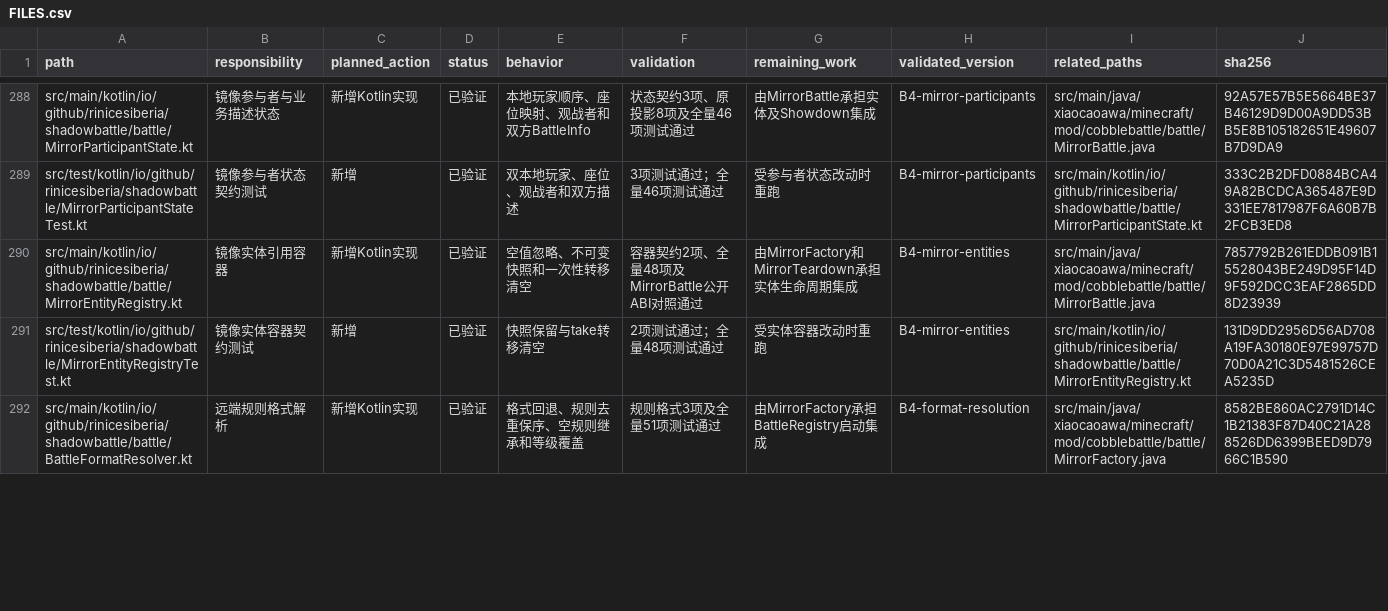
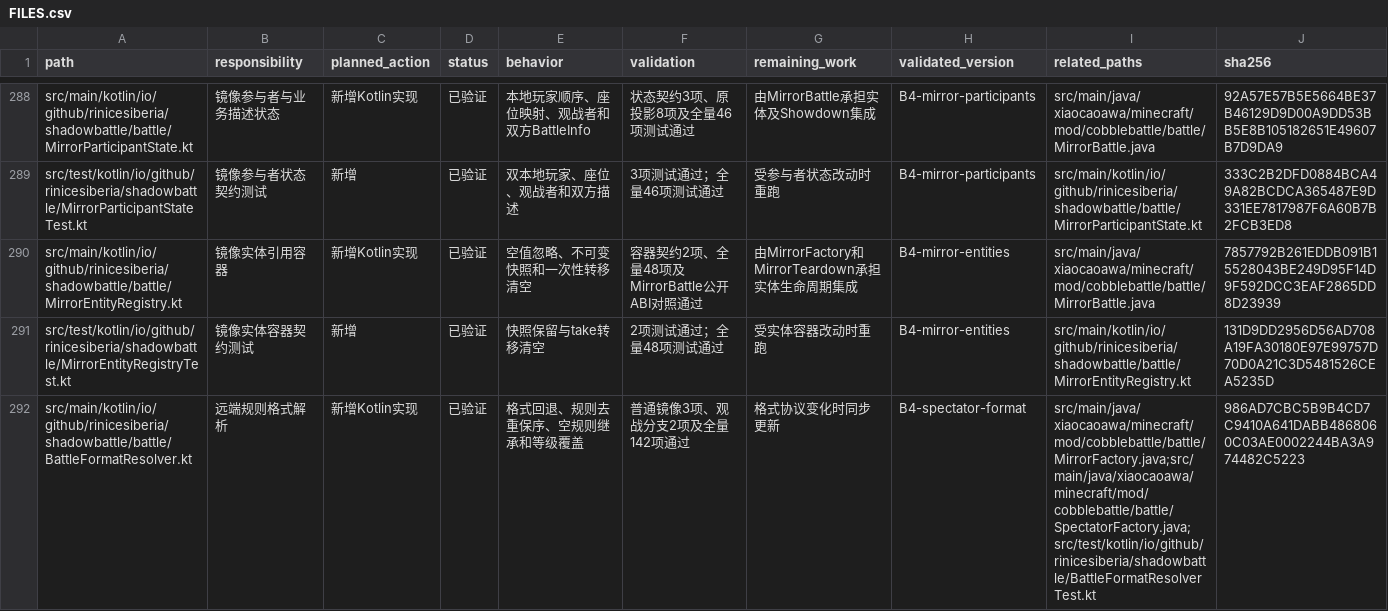
Before and after one commit to RiniceSiberia/cobblemon-shadow-battle, a CSV file: docs/refactor/FILES.csv, drawn as a sheet; only a part is shown, gaps mark what is left out; the diff covers the shown part only.

Commit message:
update: share spectator format resolution

```diff
--- a/docs/refactor/FILES.csv
+++ b/docs/refactor/FILES.csv
@@ -291,2 +291,2 @@
 "src/test/kotlin/io/github/rinicesiberia/shadowbattle/MirrorEntityRegistryTest.kt","镜像实体容器契约测试","新增","已验证","快照保留与take转移清空","2项测试通过；全量48项测试通过","受实体容器改动时重跑","B4-mirror-entities","src/main/kotlin/io/github/rinicesiberia/shadowbattle/battle/MirrorEntityRegistry.kt","131D9DD2956D56AD708A19FA30180E97E99757D70D0A21C3D5481526CEA5235D"
-"src/main/kotlin/io/github/rinicesiberia/shadowbattle/battle/BattleFormatResolver.kt","远端规则格式解析","新增Kotlin实现","已验证","格式回退、规则去重保序、空规则继承和等级覆盖","规则格式3项及全量51项测试通过","由MirrorFactory承担BattleRegistry启动集成","B4-format-resolution","src/main/java/xiaocaoawa/minecraft/mod/cobblebattle/battle/MirrorFactory.java","8582BE860AC2791D14C1B21383F87D40C21A288526DD6399BEED9D7966C1B590"
+"src/main/kotlin/io/github/rinicesiberia/shadowbattle/battle/BattleFormatResolver.kt","远端规则格式解析","新增Kotlin实现","已验证","格式回退、规则去重保序、空规则继承和等级覆盖","普通镜像3项、观战分支2项及全量142项通过","格式协议变化时同步更新","B4-spectator-format","src/main/java/xiaocaoawa/minecraft/mod/cobblebattle/battle/MirrorFactory.java;src/main/java/xiaocaoawa/minecraft/mod/cobblebattle/battle/SpectatorFactory.java;src/test/kotlin/io/github/rinicesiberia/shadowbattle/BattleFormatResolverTest.kt","986AD7CBC5B9B4CD7C9410A641DABB4868060C03AE0002244BA3A974482C5223"
```
Also changed, not shown: 13 edited cells elsewhere in this file, 6 other files.
